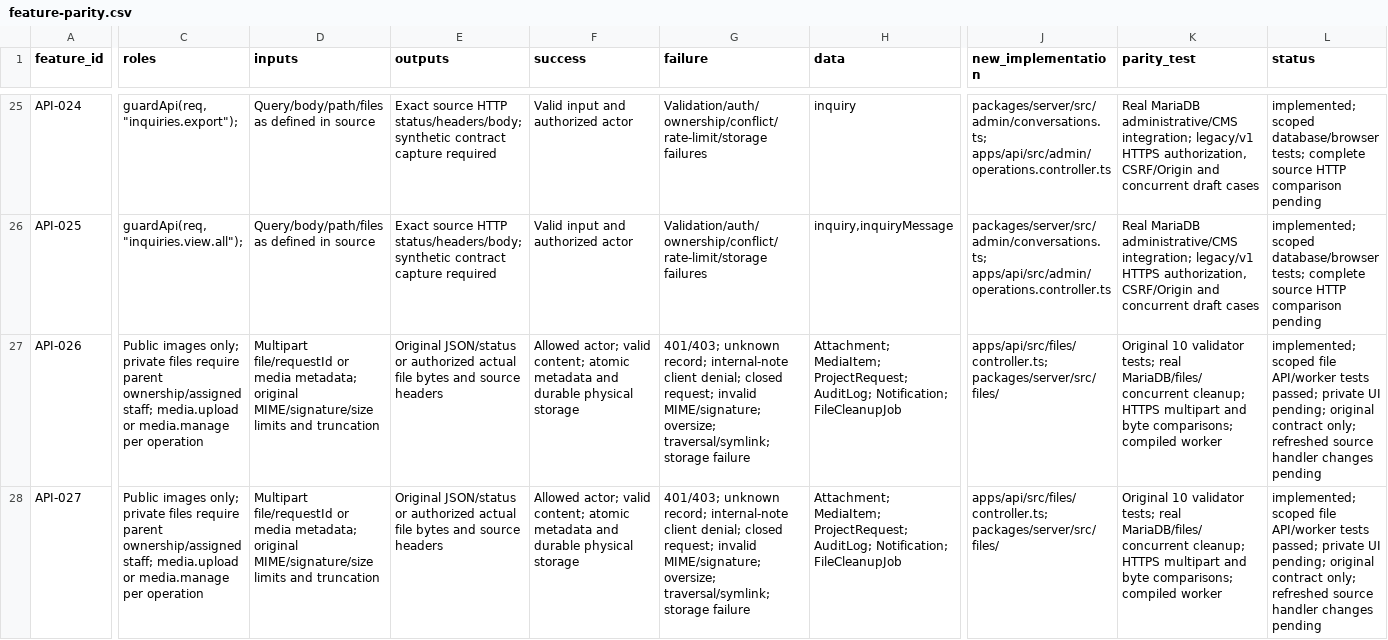
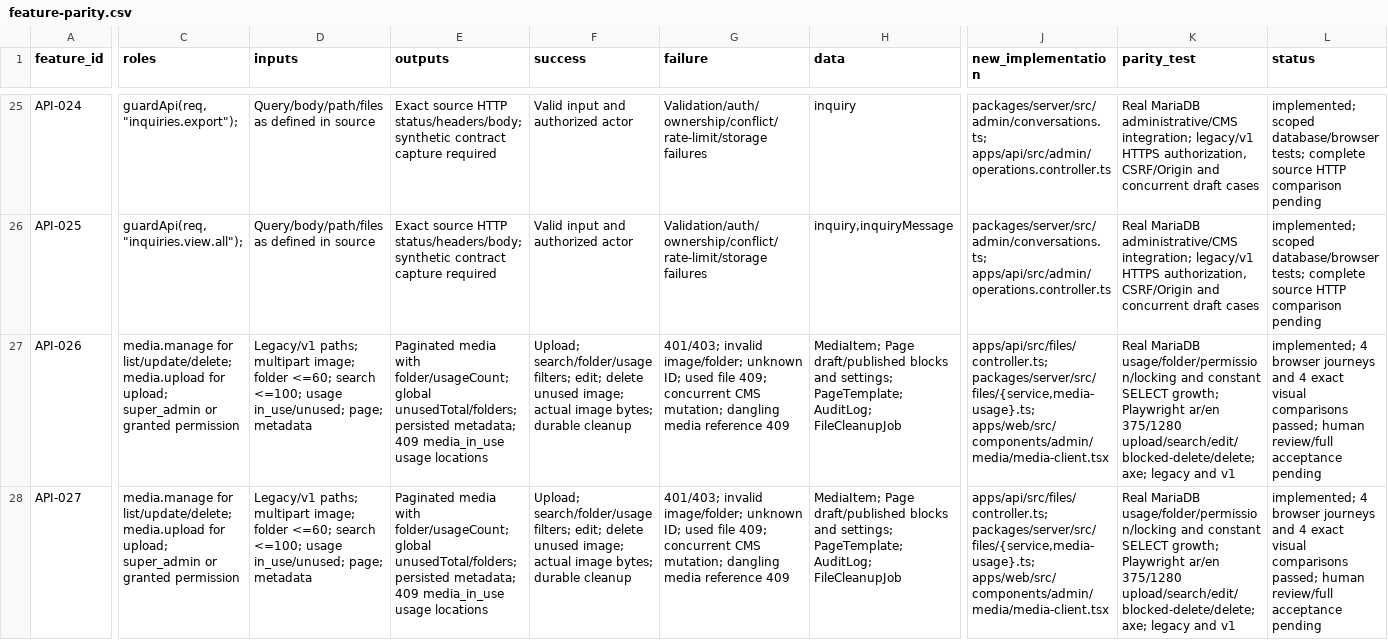
Before and after one commit to so7ob/web, a CSV file: docs/migration/feature-parity.csv, drawn as a sheet; only a part is shown, gaps mark what is left out; the diff covers the shown part only; the diff names each change by its address in the sheet, - before the commit and + after, or states it on an @@ line.

Commit message:
feat(media): port library filters and protect referenced files (#4)

```diff
--- a/docs/migration/feature-parity.csv
+++ b/docs/migration/feature-parity.csv
-C27:C28 (roles): Public images only; private files require parent ownership/assigned staff; media.upload or media.manage per operation
+C27:C28 (roles): media.manage for list/update/delete; media.upload for upload; super_admin or granted permission
-D27:D28 (inputs): Multipart file/requestId or media metadata; original MIME/signature/size limits and truncation
+D27:D28 (inputs): Legacy/v1 paths; multipart image; folder <=60; search <=100; usage in_use/unused; page; metadata
-E27:E28 (outputs): Original JSON/status or authorized actual file bytes and source headers
+E27:E28 (outputs): Paginated media with folder/usageCount; global unusedTotal/folders; persisted metadata; 409 media_in_use usage locations
-F27:F28 (success): Allowed actor; valid content; atomic metadata and durable physical storage
+F27:F28 (success): Upload; search/folder/usage filters; edit; delete unused image; actual image bytes; durable cleanup
-G27:G28 (failure): 401/403; unknown record; internal-note client denial; closed request; invalid MIME/signature; oversize; traversal/symlink; storage failure
+G27:G28 (failure): 401/403; invalid image/folder; unknown ID; used file 409; concurrent CMS mutation; dangling media reference 409
-H27:H28 (data): Attachment; MediaItem; ProjectRequest; AuditLog; Notification; FileCleanupJob
+H27:H28 (data): MediaItem; Page draft/published blocks and settings; PageTemplate; AuditLog; FileCleanupJob
-J27:J28 (new_implementation): apps/api/src/files/controller.ts; packages/server/src/files/
+J27:J28 (new_implementation): apps/api/src/files/controller.ts; packages/server/src/files/{service,media-usage}.ts; apps/web/src/components/admin/media/media-client.tsx
-K27:K28 (parity_test): Original 10 validator tests; real MariaDB/files/concurrent cleanup; HTTPS multipart and byte comparisons; compiled worker
+K27:K28 (parity_test): Real MariaDB usage/folder/permission/locking and constant SELECT growth; Playwright ar/en 375/1280 upload/search/edit/blocked-delete/delete; axe; legacy and v1
-L27:L28 (status): implemented; scoped file API/worker tests passed; private UI pending; original contract only; refreshed source handler changes pending
+L27:L28 (status): implemented; 4 browser journeys and 4 exact visual comparisons passed; human review/full acceptance pending
```
Also changed, not shown: 32 edited cells elsewhere in this file, 30 other files.
